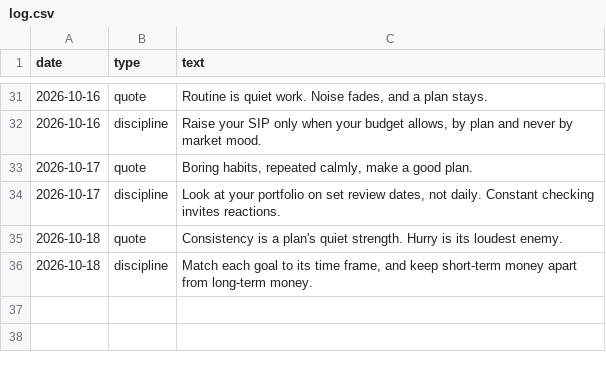
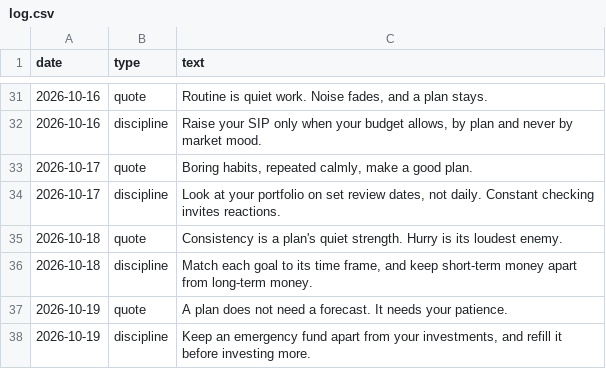
Before and after one commit to darshildshah211/dds-posters, a CSV file: stories/log.csv, drawn as a sheet; only a part is shown, gaps mark what is left out; the diff names each change by its address in the sheet, - before the commit and + after, or states it on an @@ line.

```diff
--- a/stories/log.csv
+++ b/stories/log.csv
+row 37: 2026-10-19 | quote | A plan does not need a forecast. It needs your patience.
+row 38: 2026-10-19 | discipline | Keep an emergency fund apart from your investments, and refill it before investing more.
```
Also changed, not shown: 6 other files.
